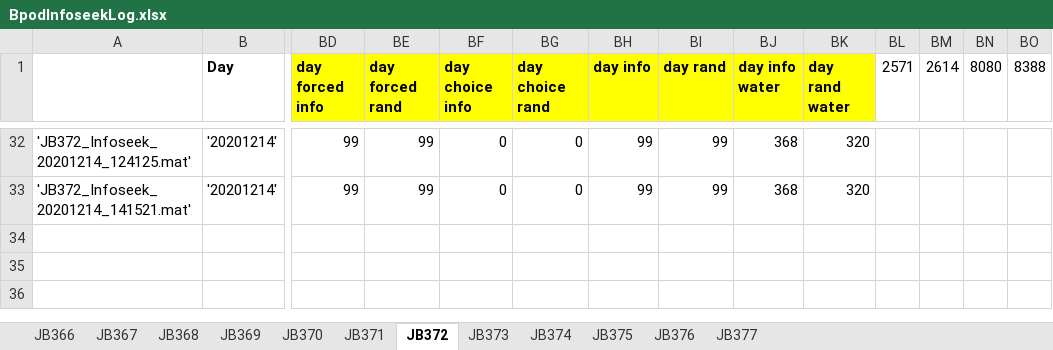
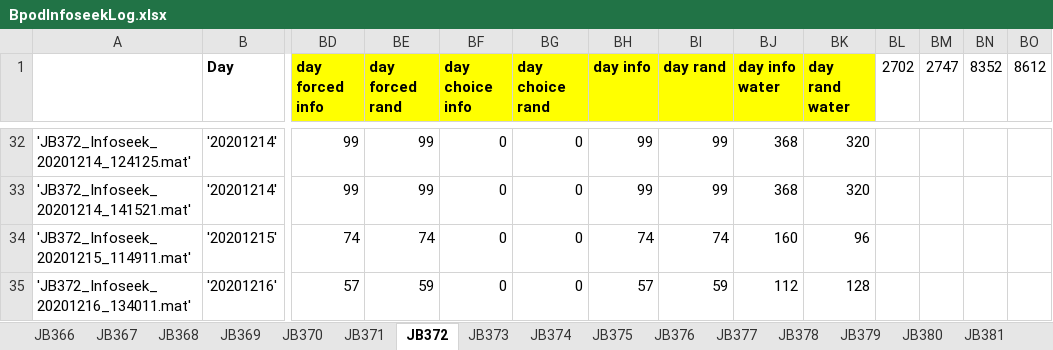
Before and after one commit to jjbussell/BpodInfoSeekAnalysis, an Excel workbook: BpodInfoseekLog.xlsx, sheet JB372, drawn as a sheet; only a part is shown, gaps mark what is left out; values as stored, in another font and other column widths than the file's, no borders; rows hold the shown columns only; the diff names each change by its address in the sheet, - before the commit and + after, or states it on an @@ line.

```diff
--- a/BpodInfoseekLog.xlsx (sheet JB372)
+++ b/BpodInfoseekLog.xlsx (sheet JB372)
+sheet tab: JB378
+sheet tab: JB379
+sheet tab: JB380
+sheet tab: JB381
-BL1: 2571
+BL1: 2702
-BM1: 2614
+BM1: 2747
-BN1: 8080
+BN1: 8352
-BO1: 8388
+BO1: 8612
+row 34: 'JB372_Infoseek_20201215_114911.mat' | '20201215' | 74 | 74 | 0 | 0 | 74 | 74 | 160 | 96
+row 35: 'JB372_Infoseek_20201216_134011.mat' | '20201216' | 57 | 59 | 0 | 0 | 57 | 59 | 112 | 128
```
Also changed, not shown: sheet JB373, sheet JB374, sheet JB376, sheet JB375.
